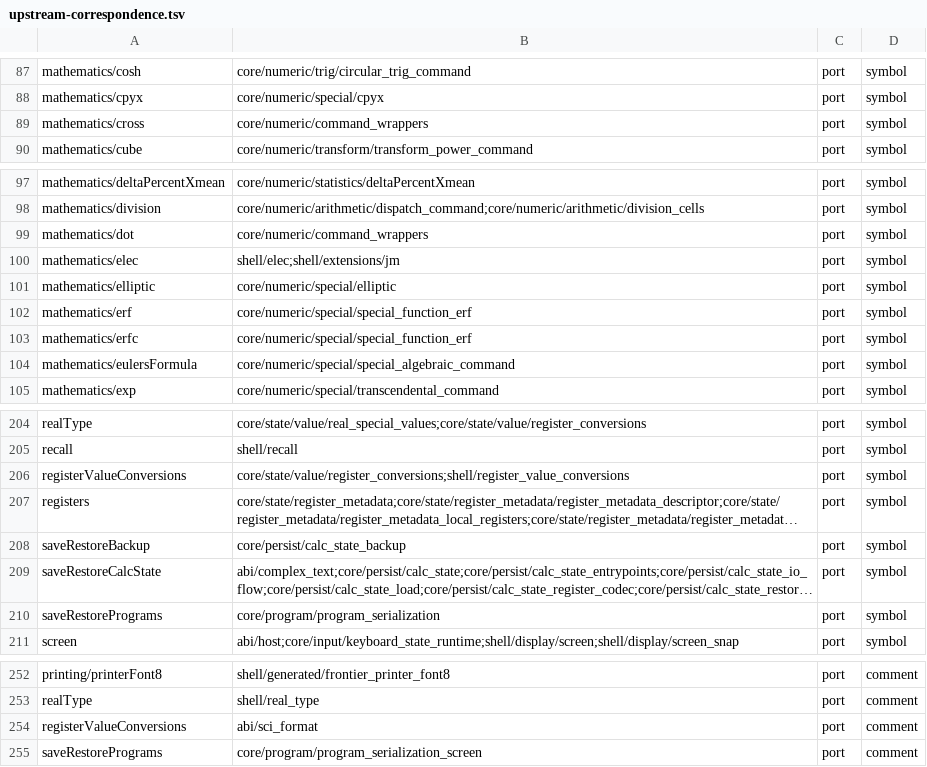
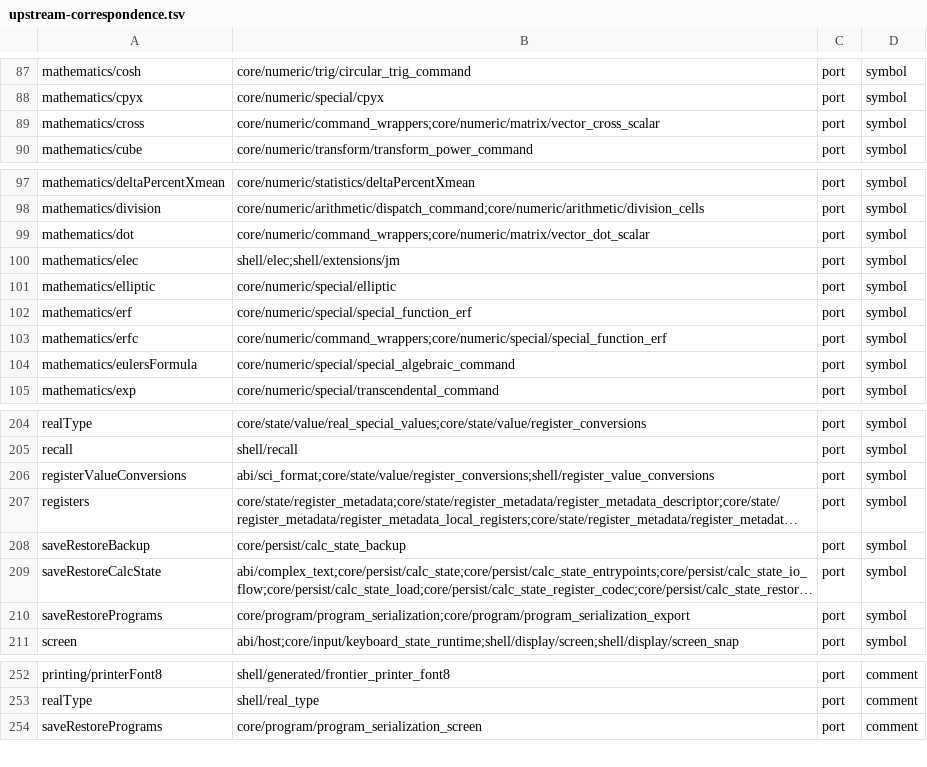
Before and after one commit to ppigazzini/z47, a TSV file: .github/project/upstream-correspondence.tsv, drawn as a sheet; only a part is shown, gaps mark what is left out; long unchanged cells end in …; the diff names each change by its address in the sheet, - before the commit and + after, or states it on an @@ line.

```diff
--- a/.github/project/upstream-correspondence.tsv
+++ b/.github/project/upstream-correspondence.tsv
-B89: core/numeric/command_wrappers
+B89: core/numeric/command_wrappers;core/numeric/matrix/vector_cross_scalar
-B99: core/numeric/command_wrappers
+B99: core/numeric/command_wrappers;core/numeric/matrix/vector_dot_scalar
-B103: core/numeric/special/special_function_erf
+B103: core/numeric/command_wrappers;core/numeric/special/special_function_erf
-B206: core/state/value/register_conversions;shell/register_value_conversions
+B206: abi/sci_format;core/state/value/register_conversions;shell/register_value_conversions
-B210: core/program/program_serialization
+B210: core/program/program_serialization;core/program/program_serialization_export
-row 254: registerValueConversions | abi/sci_format | port | comment
```
Also changed, not shown: 30 other files.
